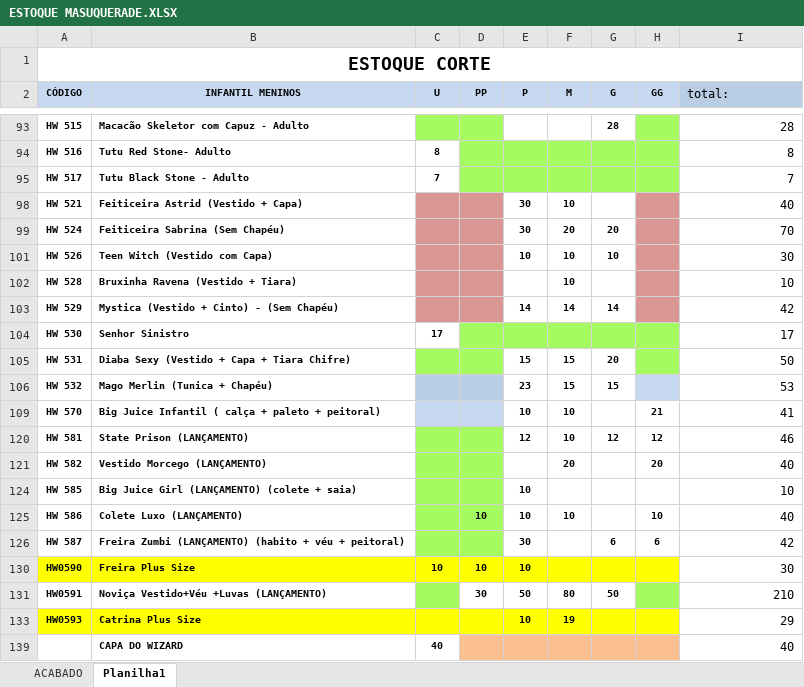
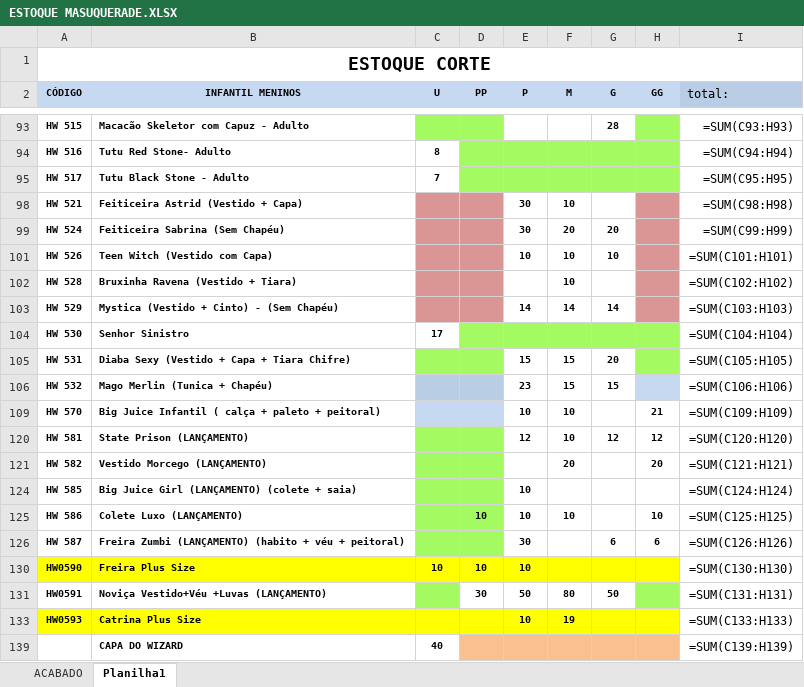
Before and after one commit to kauebdev/pipeline_estoque_bling_masquerade, an Excel workbook: Data/ESTOQUE MASUQUERADE.XLSX, sheet Planilha1, drawn as a sheet; only a part is shown, gaps mark what is left out; values as stored, in another font and other column widths than the file's, no borders; formulas without a stored value are shown as written; the diff covers the shown part only; the diff names each change by its address in the sheet, - before the commit and + after, or states it on an @@ line.

```diff
--- a/Data/ESTOQUE MASUQUERADE.XLSX (sheet Planilha1)
+++ b/Data/ESTOQUE MASUQUERADE.XLSX (sheet Planilha1)
-I93 (total:): 28
+I93 (total:): =SUM(C93:H93)
-I94 (total:): 8
+I94 (total:): =SUM(C94:H94)
-I95 (total:): 7
+I95 (total:): =SUM(C95:H95)
-I98 (total:): 40
+I98 (total:): =SUM(C98:H98)
-I99 (total:): 70
+I99 (total:): =SUM(C99:H99)
-I101 (total:): 30
+I101 (total:): =SUM(C101:H101)
-I102 (total:): 10
+I102 (total:): =SUM(C102:H102)
-I103 (total:): 42
+I103 (total:): =SUM(C103:H103)
-I104 (total:): 17
+I104 (total:): =SUM(C104:H104)
-I105 (total:): 50
+I105 (total:): =SUM(C105:H105)
-I106 (total:): 53
+I106 (total:): =SUM(C106:H106)
-I109 (total:): 41
+I109 (total:): =SUM(C109:H109)
-I120 (total:): 46
+I120 (total:): =SUM(C120:H120)
-I121 (total:): 40
+I121 (total:): =SUM(C121:H121)
-I124 (total:): 10
+I124 (total:): =SUM(C124:H124)
-I125 (total:): 40
+I125 (total:): =SUM(C125:H125)
-I126 (total:): 42
+I126 (total:): =SUM(C126:H126)
-I130 (total:): 30
+I130 (total:): =SUM(C130:H130)
-I131 (total:): 210
+I131 (total:): =SUM(C131:H131)
-I133 (total:): 29
+I133 (total:): =SUM(C133:H133)
-I139 (total:): 40
+I139 (total:): =SUM(C139:H139)
```
Also changed, not shown: 26 edited cells elsewhere in this sheet, sheet ACABADO, hidden cells, 3 other files.
